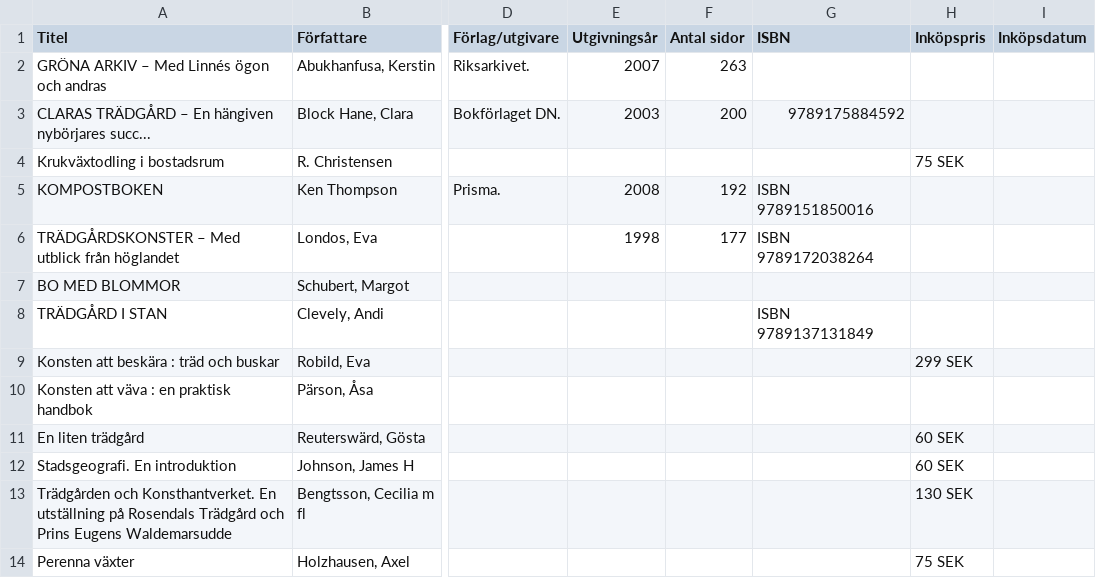
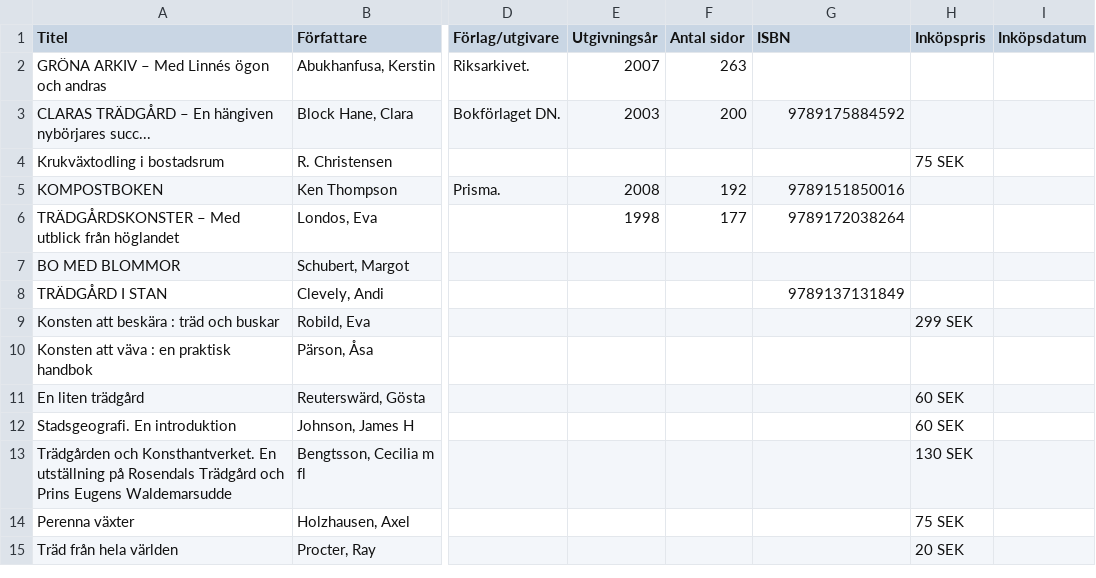
Before and after one commit to Malinowich/malins-bokhylla, a CSV file: docs/data.csv, drawn as a sheet; only a part is shown, gaps mark what is left out; the shorter side is filled out with more unchanged rows; the diff names each change by its address in the sheet, - before the commit and + after, or states it on an @@ line.

Commit message:
Add files via upload

```diff
--- a/docs/data.csv
+++ b/docs/data.csv
-G5 (ISBN): ISBN 9789151850016
+G5 (ISBN): 9789151850016
-G6 (ISBN): ISBN 9789172038264
+G6 (ISBN): 9789172038264
-G8 (ISBN): ISBN 9789137131849
+G8 (ISBN): 9789137131849
```
